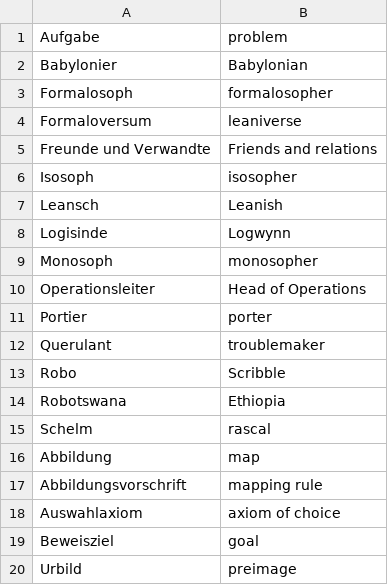
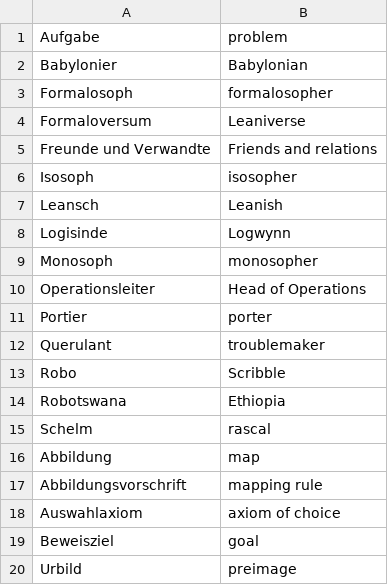
Before and after one commit to hhu-adam/Robo, a CSV file: .i18n/en/glossary.csv, drawn as a sheet.

Commit message:
introduce term 'Formaloversum'/'Leaniverse' in the very first level

```diff
--- a/.i18n/en/glossary.csv
+++ b/.i18n/en/glossary.csv
@@ -3,3 +3,3 @@ Babylonier,Babylonian
 Formalosoph,formalosopher
-Formaloversum,leaniverse
+Formaloversum,Leaniverse
 Freunde und Verwandte,Friends and relations
```
Also changed, not shown: 4 other files.
